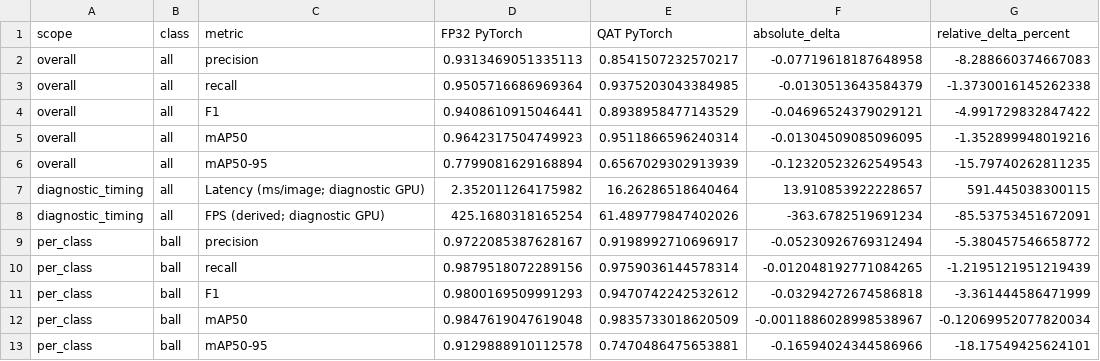
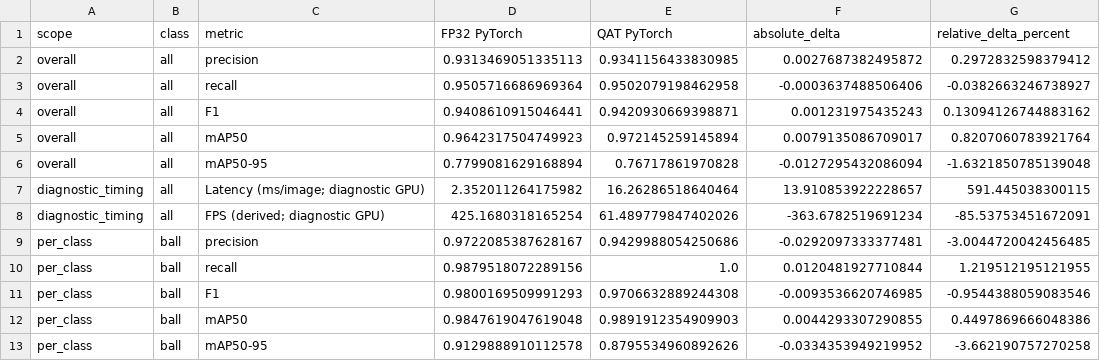
Before and after one commit to rafli5131/skripsi-yolo11-op3, a CSV file: experiments/final_test/pytorch_comparison.csv, drawn as a sheet; only a part is shown; the diff covers the shown part only.

```diff
--- a/experiments/final_test/pytorch_comparison.csv
+++ b/experiments/final_test/pytorch_comparison.csv
@@ -1,13 +1,13 @@
 scope,class,metric,FP32 PyTorch,QAT PyTorch,absolute_delta,relative_delta_percent
-overall,all,precision,0.9313469051335113,0.8541507232570217,-0.07719618187648958,-8.288660374667083
-overall,all,recall,0.9505716686969364,0.9375203043384985,-0.0130513643584379,-1.3730016145262338
-overall,all,F1,0.9408610915046441,0.8938958477143529,-0.04696524379029121,-4.991729832847422
-overall,all,mAP50,0.9642317504749923,0.9511866596240314,-0.01304509085096095,-1.352899948019216
-overall,all,mAP50-95,0.7799081629168894,0.6567029302913939,-0.12320523262549543,-15.79740262811235
+overall,all,precision,0.9313469051335113,0.9341156433830985,0.0027687382495872,0.2972832598379412
+overall,all,recall,0.9505716686969364,0.9502079198462958,-0.0003637488506406,-0.0382663246738927
+overall,all,F1,0.9408610915046441,0.9420930669398871,0.001231975435243,0.13094126744883162
+overall,all,mAP50,0.9642317504749923,0.972145259145894,0.0079135086709017,0.8207060783921764
+overall,all,mAP50-95,0.7799081629168894,0.76717861970828,-0.0127295432086094,-1.6321850785139048
 diagnostic_timing,all,Latency (ms/image; diagnostic GPU),2.352011264175982,16.26286518640464,13.910853922228657,591.445038300115
 diagnostic_timing,all,FPS (derived; diagnostic GPU),425.1680318165254,61.489779847402026,-363.6782519691234,-85.53753451672091
-per_class,ball,precision,0.9722085387628167,0.9198992710696917,-0.05230926769312494,-5.380457546658772
-per_class,ball,recall,0.9879518072289156,0.9759036144578314,-0.012048192771084265,-1.2195121951219439
-per_class,ball,F1,0.9800169509991293,0.9470742242532612,-0.03294272674586818,-3.361444586471999
-per_class,ball,mAP50,0.9847619047619048,0.9835733018620509,-0.0011886028998538967,-0.12069952077820034
-per_class,ball,mAP50-95,0.9129888910112578,0.7470486475653881,-0.16594024344586966,-18.17549425624101
+per_class,ball,precision,0.9722085387628167,0.9429988054250686,-0.0292097333377481,-3.0044720042456485
+per_class,ball,recall,0.9879518072289156,1.0,0.0120481927710844,1.219512195121955
+per_class,ball,F1,0.9800169509991293,0.9706632889244308,-0.0093536620746985,-0.9544388059083546
+per_class,ball,mAP50,0.9847619047619048,0.9891912354909903,0.0044293307290855,0.4497869666048386
+per_class,ball,mAP50-95,0.9129888910112578,0.8795534960892626,-0.0334353949219952,-3.662190757270258
```
Also changed, not shown: 30 edited cells elsewhere in this file, experiments/final_test/comparison.csv, experiments/hardware_op3/comparison.csv, 27 other files.
